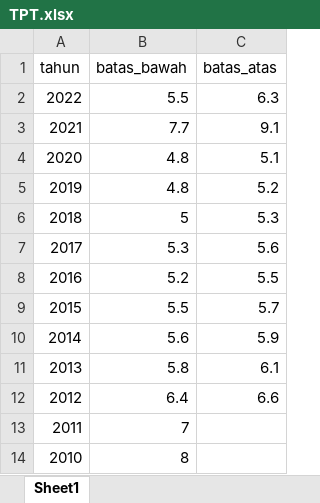
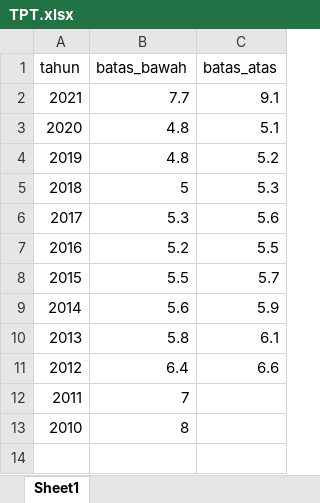
Before and after one commit to haekalyulianto/Capaian_Indikator_Utama_Pembangunan, an Excel workbook: TPT.xlsx, sheet Sheet1, drawn as a sheet; values as stored, in another font and other column widths than the file's, no borders; the diff names each change by its address in the sheet, - before the commit and + after, or states it on an @@ line.

Commit message:
remove tahun 2022

```diff
--- a/TPT.xlsx (sheet Sheet1)
+++ b/TPT.xlsx (sheet Sheet1)
-row 2: 2022 | 5.5 | 6.3
```
Also changed, not shown: GINI.xlsx, IPM.xlsx, 1 other file.
